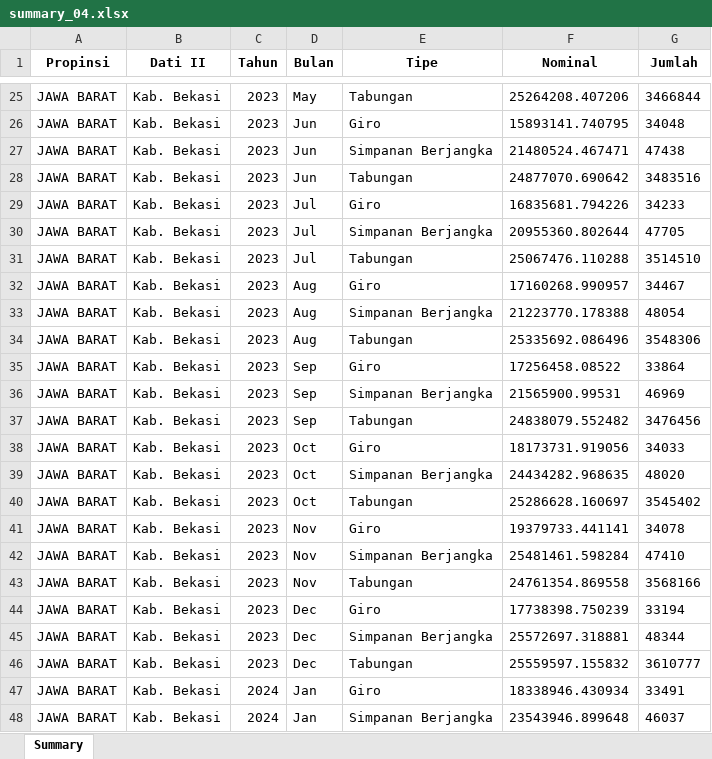
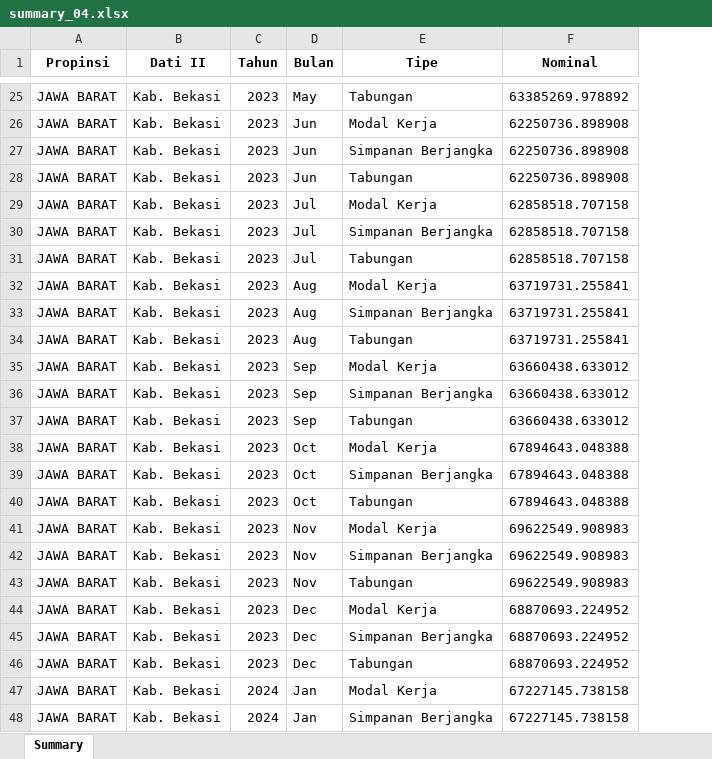
Before and after one commit to caveinjoe/scraping_cleansing_BI, an Excel workbook: summary_04.xlsx, sheet Summary, drawn as a sheet; only a part is shown, gaps mark what is left out; values as stored, in another font and other column widths than the file's, no borders; the diff covers the shown part only; the diff names each change by its address in the sheet, - before the commit and + after, or states it on an @@ line.

```diff
--- a/summary_04.xlsx (sheet Summary)
+++ b/summary_04.xlsx (sheet Summary)
-column G (Jumlah), rows 25-48: 3466844 | 34048 | 47438 | 3483516 | 34233 | 47705 | 3514510 | 34467 | 48054 | 3548306 | 33864 | 46969 | 3476456 | 34033 | 48020 | 3545402 | 34078 | 47410 | 3568166 | 33194 | 48344 | 3610777 | 33491 | 46037
-F25 (Nominal): 25264208.407206
+F25 (Nominal): 63385269.978892
-E26 (Tipe): Giro
+E26 (Tipe): Modal Kerja
-F26 (Nominal): 15893141.740795
+F26 (Nominal): 62250736.898908
-F27 (Nominal): 21480524.467471
+F27 (Nominal): 62250736.898908
-F28 (Nominal): 24877070.690642
+F28 (Nominal): 62250736.898908
-E29 (Tipe): Giro
+E29 (Tipe): Modal Kerja
-F29 (Nominal): 16835681.794226
+F29 (Nominal): 62858518.707158
-F30 (Nominal): 20955360.802644
+F30 (Nominal): 62858518.707158
-F31 (Nominal): 25067476.110288
+F31 (Nominal): 62858518.707158
-E32 (Tipe): Giro
+E32 (Tipe): Modal Kerja
-F32 (Nominal): 17160268.990957
+F32 (Nominal): 63719731.255841
-F33 (Nominal): 21223770.178388
+F33 (Nominal): 63719731.255841
-F34 (Nominal): 25335692.086496
+F34 (Nominal): 63719731.255841
-E35 (Tipe): Giro
+E35 (Tipe): Modal Kerja
-F35 (Nominal): 17256458.08522
+F35 (Nominal): 63660438.633012
-F36 (Nominal): 21565900.99531
+F36 (Nominal): 63660438.633012
-F37 (Nominal): 24838079.552482
+F37 (Nominal): 63660438.633012
-E38 (Tipe): Giro
+E38 (Tipe): Modal Kerja
-F38 (Nominal): 18173731.919056
+F38 (Nominal): 67894643.048388
-F39 (Nominal): 24434282.968635
+F39 (Nominal): 67894643.048388
-F40 (Nominal): 25286628.160697
+F40 (Nominal): 67894643.048388
-E41 (Tipe): Giro
+E41 (Tipe): Modal Kerja
-F41 (Nominal): 19379733.441141
+F41 (Nominal): 69622549.908983
-F42 (Nominal): 25481461.598284
+F42 (Nominal): 69622549.908983
-F43 (Nominal): 24761354.869558
+F43 (Nominal): 69622549.908983
-E44 (Tipe): Giro
+E44 (Tipe): Modal Kerja
-F44 (Nominal): 17738398.750239
+F44 (Nominal): 68870693.224952
-F45 (Nominal): 25572697.318881
+F45 (Nominal): 68870693.224952
-F46 (Nominal): 25559597.155832
+F46 (Nominal): 68870693.224952
-E47 (Tipe): Giro
+E47 (Tipe): Modal Kerja
-F47 (Nominal): 18338946.430934
+F47 (Nominal): 67227145.738158
-F48 (Nominal): 23543946.899648
+F48 (Nominal): 67227145.738158
```
Also changed, not shown: 1930 edited cells elsewhere in this sheet, 5 other files.
